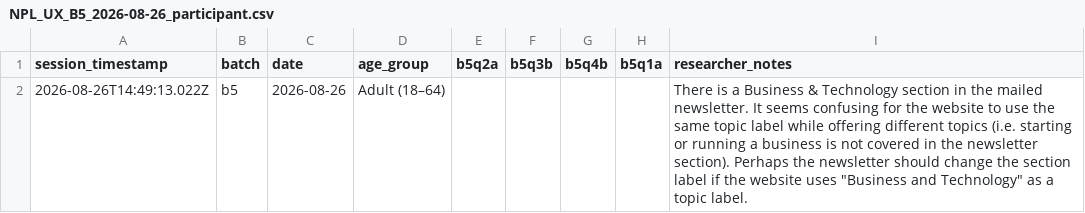
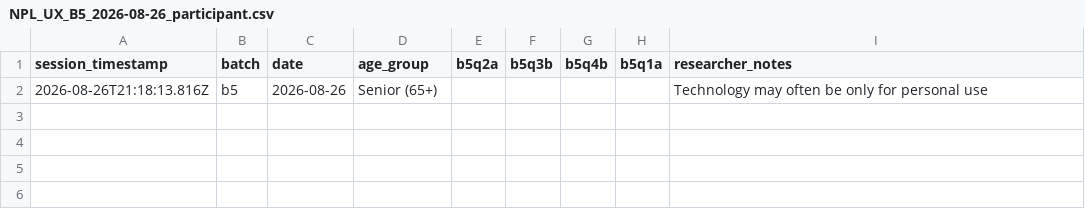
Before and after one commit to northbrooklibrary/site-ux-data, a CSV file: data/NPL_UX_B5_2026-08-26_participant.csv, drawn as a sheet.

```diff
--- a/data/NPL_UX_B5_2026-08-26_participant.csv
+++ b/data/NPL_UX_B5_2026-08-26_participant.csv
@@ -1,3 +1,2 @@
 "session_timestamp","batch","date","age_group","b5q2a","b5q3b","b5q4b","b5q1a","researcher_notes"
-"2026-08-26T14:49:13.022Z","b5","2026-08-26","Adult (18–64)","","","","","There is a Business & Technology section in the mailed newsletter. It seems confusing for the website to use the same topic label while offering different topics (i.e. starting or running a business is not covered in the newsletter section). Perhaps the newsletter should change the section label if the website uses ""Business and Technology"" as a topic label.
-"
+"2026-08-26T21:18:13.816Z","b5","2026-08-26","Senior (65+)","","","","","Technology may often be only for personal use"
```
